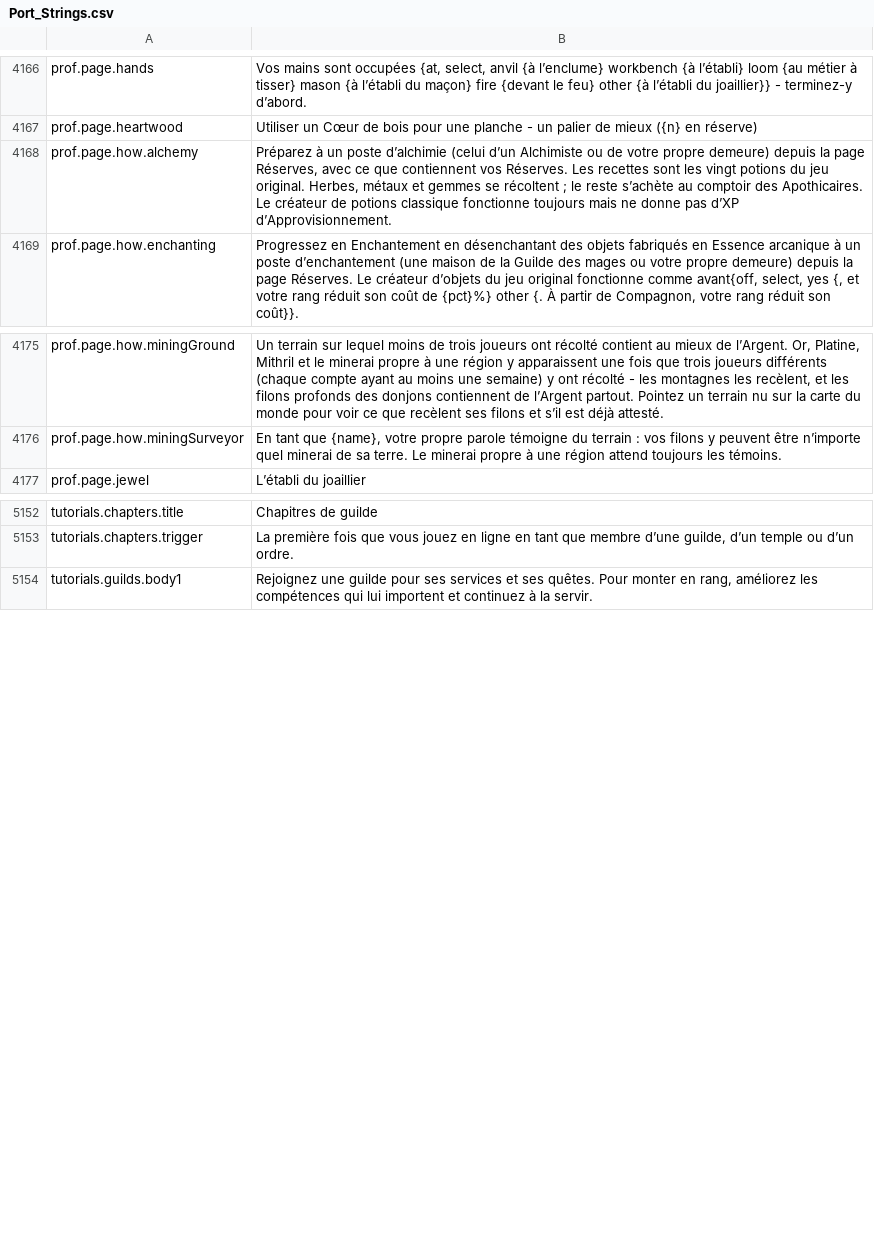
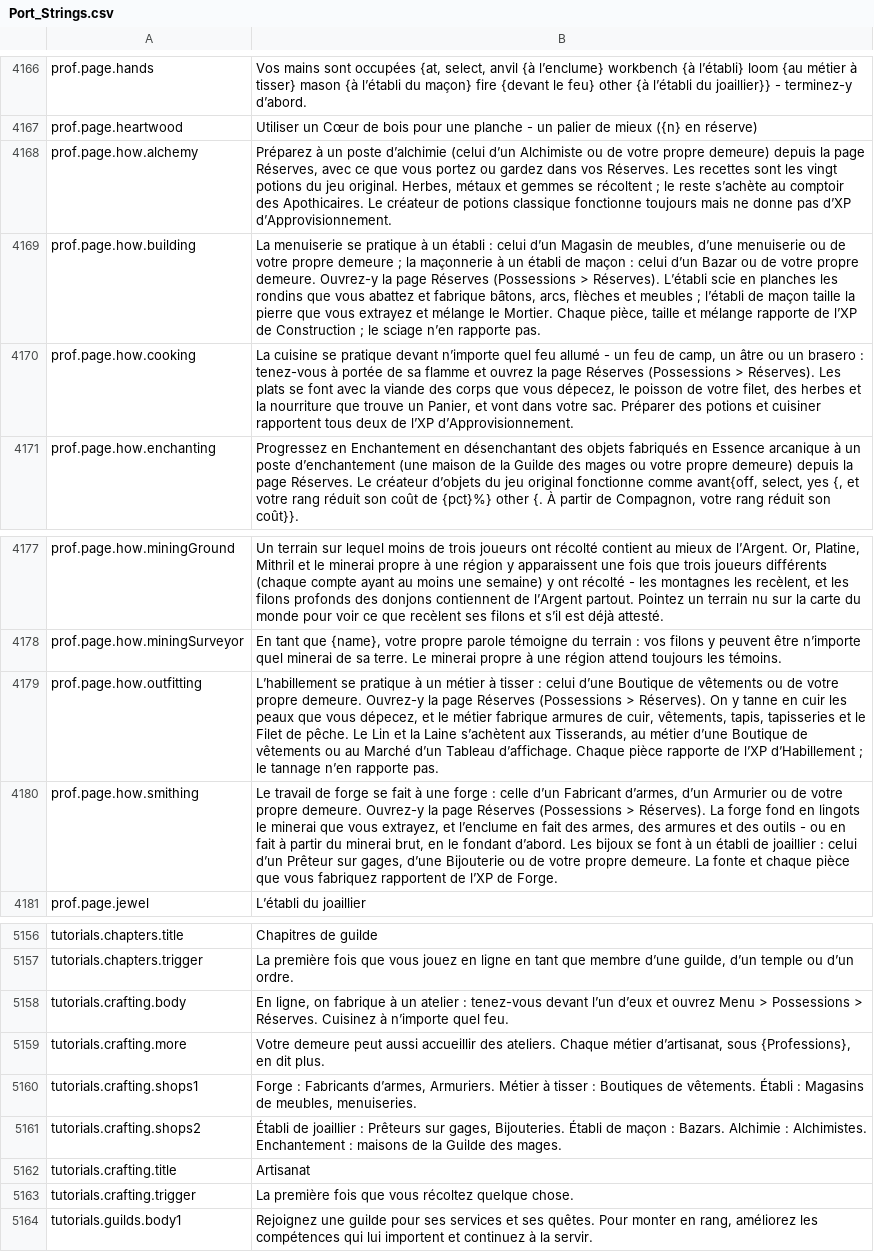
Before and after one commit to Betawolf1213/daggerfall-js-source-voice, a CSV file: locales/fr/Port_Strings.csv, drawn as a sheet; only a part is shown, gaps mark what is left out.

```diff
--- a/locales/fr/Port_Strings.csv
+++ b/locales/fr/Port_Strings.csv
@@ -4169,3 +4169,5 @@ prof.page.hands,"Vos mains sont occupées {at, select, anvil {à l’enclume} wo
 prof.page.heartwood,"Utiliser un Cœur de bois pour une planche - un palier de mieux ({n} en réserve)"
-prof.page.how.alchemy,"Préparez à un poste d’alchimie (celui d’un Alchimiste ou de votre propre demeure) depuis la page Réserves, avec ce que contiennent vos Réserves. Les recettes sont les vingt potions du jeu original. Herbes, métaux et gemmes se récoltent ; le reste s’achète au comptoir des Apothicaires. Le créateur de potions classique fonctionne toujours mais ne donne pas d’XP d’Approvisionnement."
+prof.page.how.alchemy,"Préparez à un poste d’alchimie (celui d’un Alchimiste ou de votre propre demeure) depuis la page Réserves, avec ce que vous portez ou gardez dans vos Réserves. Les recettes sont les vingt potions du jeu original. Herbes, métaux et gemmes se récoltent ; le reste s’achète au comptoir des Apothicaires. Le créateur de potions classique fonctionne toujours mais ne donne pas d’XP d’Approvisionnement."
+prof.page.how.building,"La menuiserie se pratique à un établi : celui d’un Magasin de meubles, d’une menuiserie ou de votre propre demeure ; la maçonnerie à un établi de maçon : celui d’un Bazar ou de votre propre demeure. Ouvrez-y la page Réserves (Possessions > Réserves). L’établi scie en planches les rondins que vous abattez et fabrique bâtons, arcs, flèches et meubles ; l’établi de maçon taille la pierre que vous extrayez et mélange le Mortier. Chaque pièce, taille et mélange rapporte de l’XP de Construction ; le sciage n’en rapporte pas."
+prof.page.how.cooking,"La cuisine se pratique devant n’importe quel feu allumé - un feu de camp, un âtre ou un brasero : tenez-vous à portée de sa flamme et ouvrez la page Réserves (Possessions > Réserves). Les plats se font avec la viande des corps que vous dépecez, le poisson de votre filet, des herbes et la nourriture que trouve un Panier, et vont dans votre sac. Préparer des potions et cuisiner rapportent tous deux de l’XP d’Approvisionnement."
 prof.page.how.enchanting,"Progressez en Enchantement en désenchantant des objets fabriqués en Essence arcanique à un poste d’enchantement (une maison de la Guilde des mages ou votre propre demeure) depuis la page Réserves. Le créateur d’objets du jeu original fonctionne comme avant{off, select, yes {, et votre rang réduit son coût de {pct}%} other {. À partir de Compagnon, votre rang réduit son coût}}."
@@ -4178,2 +4180,4 @@ prof.page.how.miningGround,"Un terrain sur lequel moins de trois joueurs ont ré
 prof.page.how.miningSurveyor,"En tant que {name}, votre propre parole témoigne du terrain : vos filons y peuvent être n’importe quel minerai de sa terre. Le minerai propre à une région attend toujours les témoins."
+prof.page.how.outfitting,"L’habillement se pratique à un métier à tisser : celui d’une Boutique de vêtements ou de votre propre demeure. Ouvrez-y la page Réserves (Possessions > Réserves). On y tanne en cuir les peaux que vous dépecez, et le métier fabrique armures de cuir, vêtements, tapis, tapisseries et le Filet de pêche. Le Lin et la Laine s’achètent aux Tisserands, au métier d’une Boutique de vêtements ou au Marché d’un Tableau d’affichage. Chaque pièce rapporte de l’XP d’Habillement ; le tannage n’en rapporte pas."
+prof.page.how.smithing,"Le travail de forge se fait à une forge : celle d’un Fabricant d’armes, d’un Armurier ou de votre propre demeure. Ouvrez-y la page Réserves (Possessions > Réserves). La forge fond en lingots le minerai que vous extrayez, et l’enclume en fait des armes, des armures et des outils - ou en fait à partir du minerai brut, en le fondant d’abord. Les bijoux se font à un établi de joaillier : celui d’un Prêteur sur gages, d’une Bijouterie ou de votre propre demeure. La fonte et chaque pièce que vous fabriquez rapportent de l’XP de Forge."
 prof.page.jewel,"L’établi du joaillier"
@@ -5155,2 +5159,8 @@ tutorials.chapters.title,"Chapitres de guilde"
 tutorials.chapters.trigger,"La première fois que vous jouez en ligne en tant que membre d’une guilde, d’un temple ou d’un ordre."
+tutorials.crafting.body,"En ligne, on fabrique à un atelier : tenez-vous devant l’un d’eux et ouvrez Menu > Possessions > Réserves. Cuisinez à n’importe quel feu."
+tutorials.crafting.more,"Votre demeure peut aussi accueillir des ateliers. Chaque métier d’artisanat, sous {Professions}, en dit plus."
+tutorials.crafting.shops1,"Forge : Fabricants d’armes, Armuriers. Métier à tisser : Boutiques de vêtements. Établi : Magasins de meubles, menuiseries."
+tutorials.crafting.shops2,"Établi de joaillier : Prêteurs sur gages, Bijouteries. Établi de maçon : Bazars. Alchimie : Alchimistes. Enchantement : maisons de la Guilde des mages."
+tutorials.crafting.title,"Artisanat"
+tutorials.crafting.trigger,"La première fois que vous récoltez quelque chose."
 tutorials.guilds.body1,"Rejoignez une guilde pour ses services et ses quêtes. Pour monter en rang, améliorez les compétences qui lui importent et continuez à la servir."
```
Also changed, not shown: locales/bg/Port_Strings.csv, locales/de/Port_Strings.csv, 32 other files.
